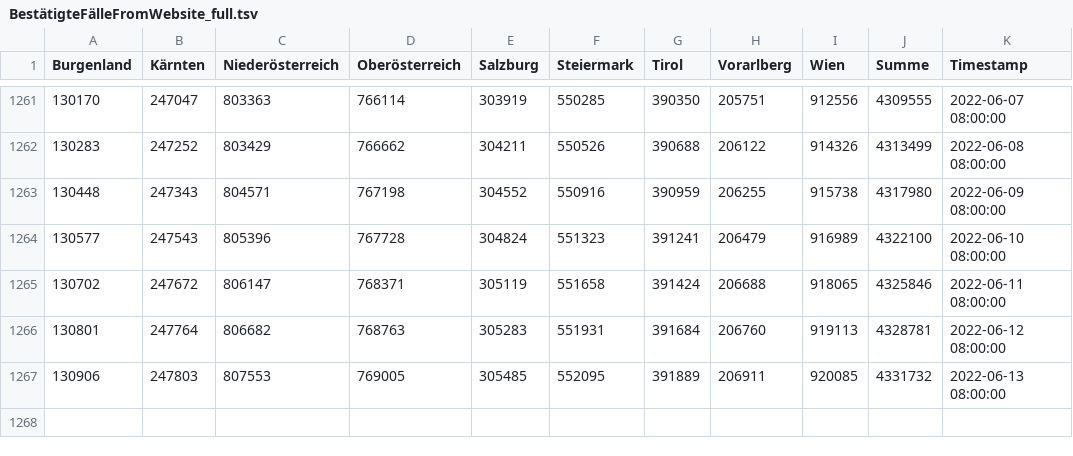
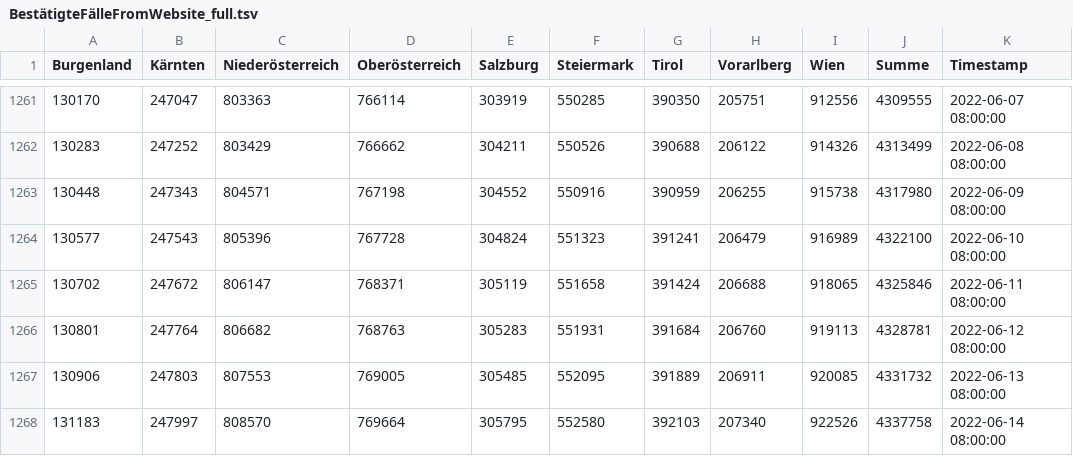
Before and after one commit to colazivi/Covid19-Data-Austria, a TSV file: tsv/website/BestätigteFälleFromWebsite_full.tsv, drawn as a sheet; only a part is shown, gaps mark what is left out.

Commit message:
Daily commit: Updated TSVs

```diff
--- a/tsv/website/BestätigteFälleFromWebsite_full.tsv
+++ b/tsv/website/BestätigteFälleFromWebsite_full.tsv
@@ -1267 +1267,2 @@ Burgenland	Kärnten	Niederösterreich	Oberösterreich	Salzburg	Steiermark	Tirol
 130906	247803	807553	769005	305485	552095	391889	206911	920085	4331732	2022-06-13 08:00:00
+131183	247997	808570	769664	305795	552580	392103	207340	922526	4337758	2022-06-14 08:00:00
```
